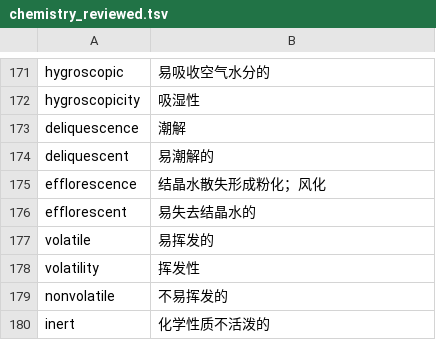
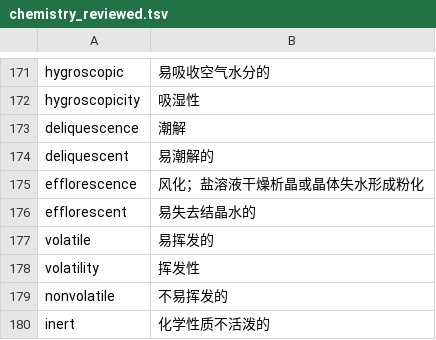
Before and after one commit to juege-osh/osh-english-learning, a TSV file: qa/chemistry_reviewed.tsv, drawn as a sheet; only a part is shown, gaps mark what is left out.

```diff
--- a/qa/chemistry_reviewed.tsv
+++ b/qa/chemistry_reviewed.tsv
@@ -174,3 +174,3 @@ deliquescence	潮解
 deliquescent	易潮解的
-efflorescence	结晶水散失形成粉化；风化
+efflorescence	风化；盐溶液干燥析晶或晶体失水形成粉化
 efflorescent	易失去结晶水的
```
Also changed, not shown: 6 other files.
